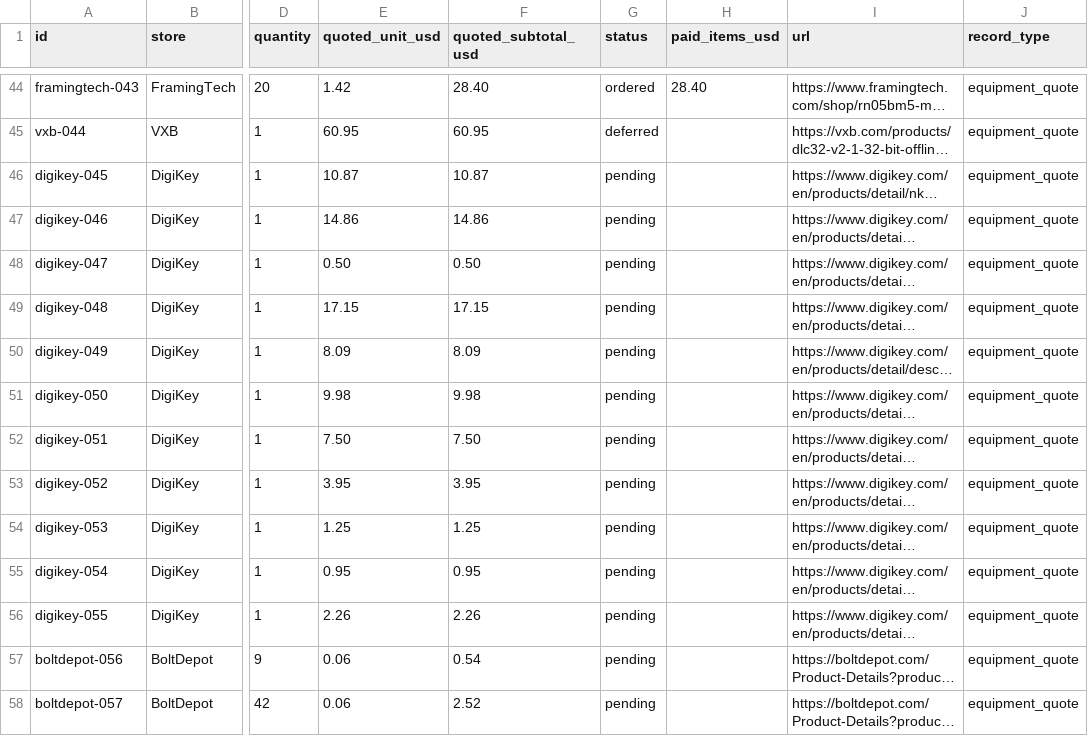
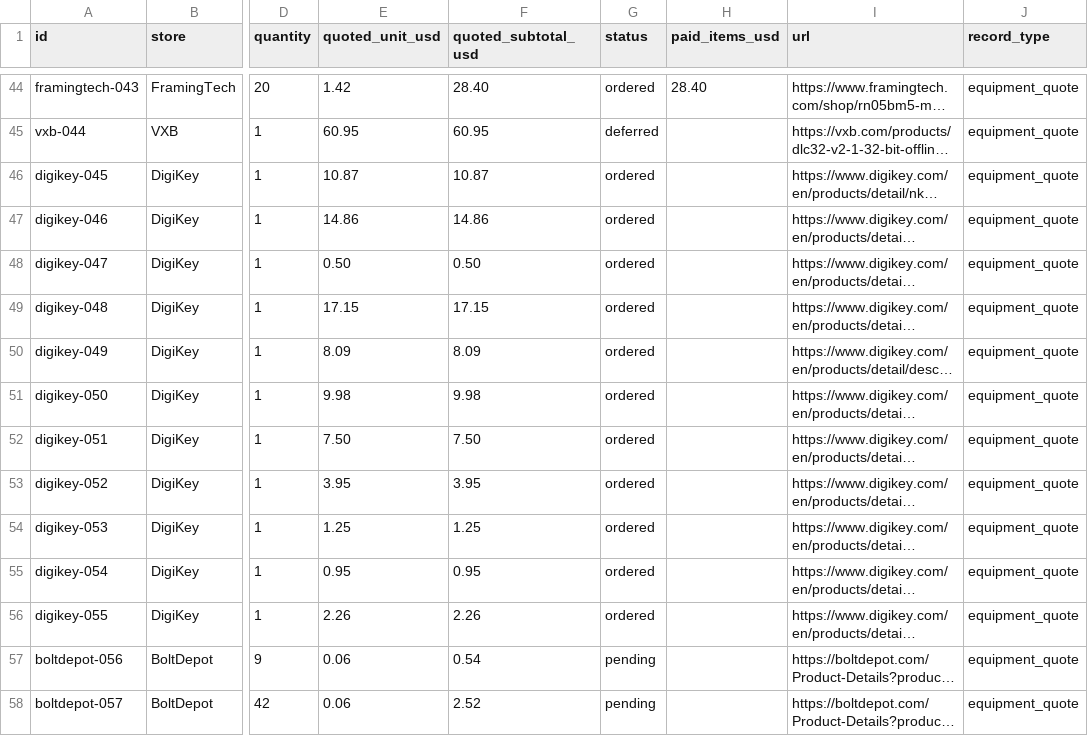
Before and after one commit to ealfaro29/livinginacat-world, a CSV file: downloads/purchases.csv, drawn as a sheet; only a part is shown, gaps mark what is left out; long unchanged cells end in …; the diff names each change by its address in the sheet, - before the commit and + after, or states it on an @@ line.

```diff
--- a/downloads/purchases.csv
+++ b/downloads/purchases.csv
-G46:G56 (status): pending
+G46:G56 (status): ordered
```
Also changed, not shown: 7 other files.
